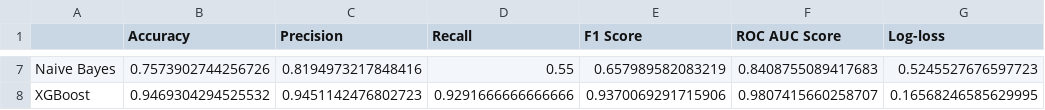
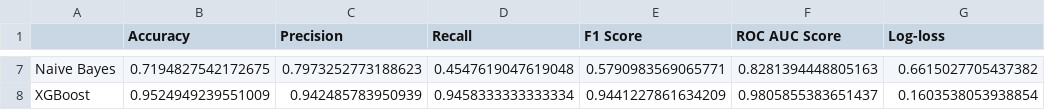
Before and after one commit to mkschoi/project3_mutualfundperf, a CSV file: Data/df_scores_m3.csv, drawn as a sheet; only a part is shown, gaps mark what is left out; the diff covers the shown part only; the diff names each change by its address in the sheet, - before the commit and + after, or states it on an @@ line.

```diff
--- a/Data/df_scores_m3.csv
+++ b/Data/df_scores_m3.csv
-B7 (Accuracy): 0.7573902744256726
+B7 (Accuracy): 0.7194827542172675
-C7 (Precision): 0.8194973217848416
+C7 (Precision): 0.7973252773188623
-D7 (Recall): 0.55
+D7 (Recall): 0.4547619047619048
-E7 (F1 Score): 0.657989582083219
+E7 (F1 Score): 0.5790983569065771
-F7 (ROC AUC Score): 0.8408755089417683
+F7 (ROC AUC Score): 0.8281394448805163
-G7 (Log-loss): 0.5245527676597723
+G7 (Log-loss): 0.6615027705437382
-B8 (Accuracy): 0.9469304294525532
+B8 (Accuracy): 0.9524949239551009
-C8 (Precision): 0.9451142476802723
+C8 (Precision): 0.942485783950939
-D8 (Recall): 0.9291666666666666
+D8 (Recall): 0.9458333333333334
-E8 (F1 Score): 0.9370069291715906
+E8 (F1 Score): 0.9441227861634209
-F8 (ROC AUC Score): 0.9807415660258707
+F8 (ROC AUC Score): 0.9805855383651437
-G8 (Log-loss): 0.16568246585629995
+G8 (Log-loss): 0.1603538053938854
```
Also changed, not shown: 29 edited cells elsewhere in this file, Data/df3_mf_test.csv, Data/df_scores_base.csv, 36 other files.
